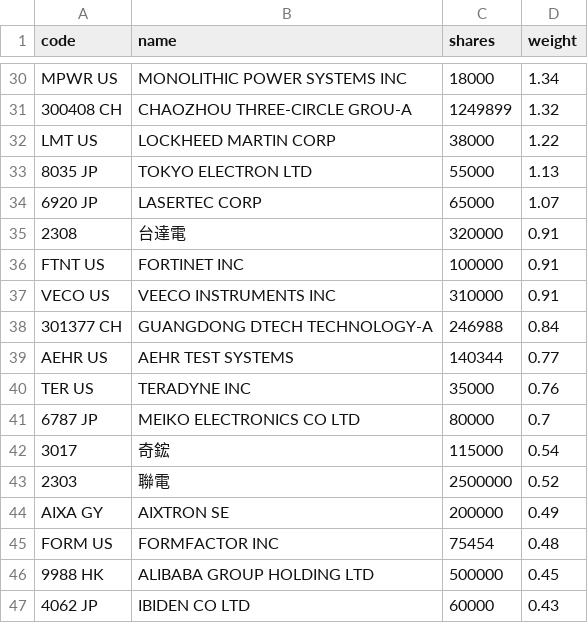
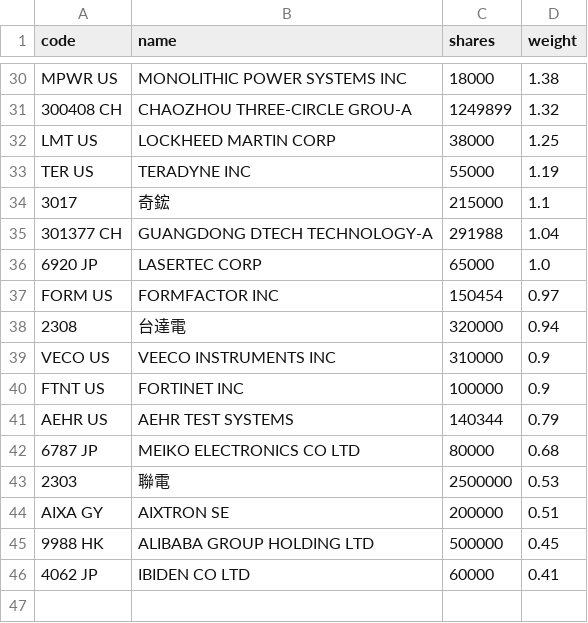
Before and after one commit to 4ru1013/united-etf-00988a-portfolio, a CSV file: data/out/holdings/00988A_latest.csv, drawn as a sheet; only a part is shown, gaps mark what is left out; removed rows and columns are numbered as before the commit, all else as after; the diff covers the shown part only; the diff names each change by its address in the sheet, - before the commit and + after, or states it on an @@ line.

```diff
--- a/data/out/holdings/00988A_latest.csv
+++ b/data/out/holdings/00988A_latest.csv
-D30 (weight): 1.34
+D30 (weight): 1.38
-D32 (weight): 1.22
+D32 (weight): 1.25
-row 33: 8035 JP | TOKYO ELECTRON LTD | 55000 | 1.13
+row 33: TER US | TERADYNE INC | 55000 | 1.19
+row 34: 3017 | 奇鋐 | 215000 | 1.1
+row 35: 301377 CH | GUANGDONG DTECH TECHNOLOGY-A | 291988 | 1.04
-D36 (weight): 1.07
+D36 (weight): 1.0
+row 37: FORM US | FORMFACTOR INC | 150454 | 0.97
-D38 (weight): 0.91
+D38 (weight): 0.94
-row 36: FTNT US | FORTINET INC | 100000 | 0.91
-D39 (weight): 0.91
+D39 (weight): 0.9
-row 38: 301377 CH | GUANGDONG DTECH TECHNOLOGY-A | 246988 | 0.84
+row 40: FTNT US | FORTINET INC | 100000 | 0.9
-D41 (weight): 0.77
+D41 (weight): 0.79
-row 40: TER US | TERADYNE INC | 35000 | 0.76
-D42 (weight): 0.7
+D42 (weight): 0.68
-row 42: 3017 | 奇鋐 | 115000 | 0.54
-D43 (weight): 0.52
+D43 (weight): 0.53
-D44 (weight): 0.49
+D44 (weight): 0.51
-row 45: FORM US | FORMFACTOR INC | 75454 | 0.48
-D46 (weight): 0.43
+D46 (weight): 0.41
```
Also changed, not shown: 6 added rows, 6 removed rows and 21 edited cells elsewhere in this file, 4 other files.
